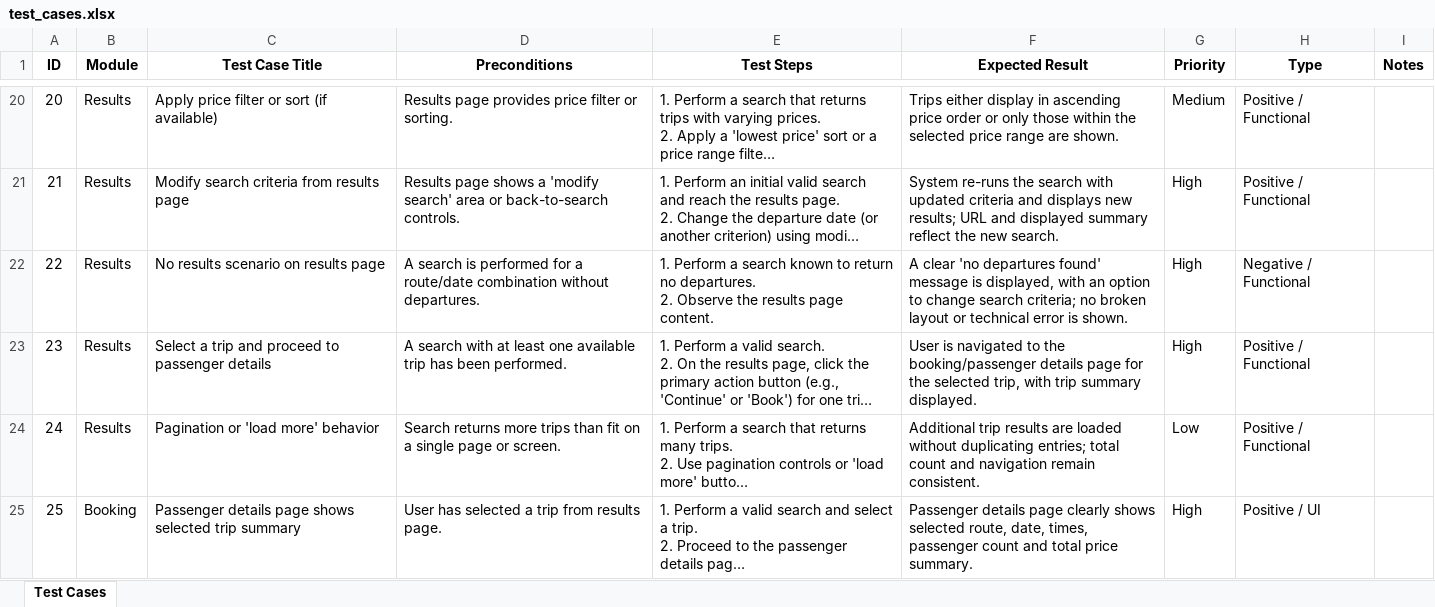
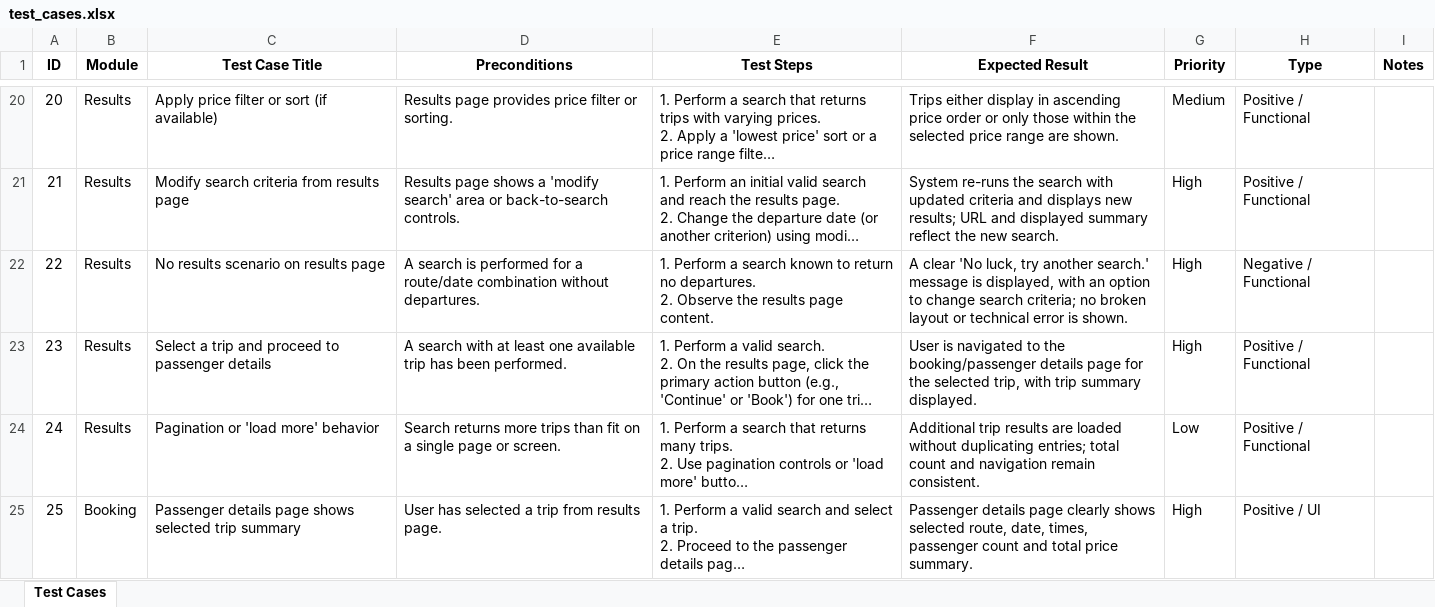
Before and after one commit to inartov555/js_pw_test, an Excel workbook: testStrategy/test_cases.xlsx, sheet Test Cases, drawn as a sheet; only a part is shown, gaps mark what is left out; long unchanged cells end in …; values as stored, in another font and other column widths than the file's, no borders; the diff names each change by its address in the sheet, - before the commit and + after, or states it on an @@ line.

```diff
--- a/testStrategy/test_cases.xlsx (sheet Test Cases)
+++ b/testStrategy/test_cases.xlsx (sheet Test Cases)
-F22 (Expected Result): A clear 'no departures found' message is…
+F22 (Expected Result): A clear 'No luck, try another search.' message is…
```
Also changed, not shown: 1 other file.
